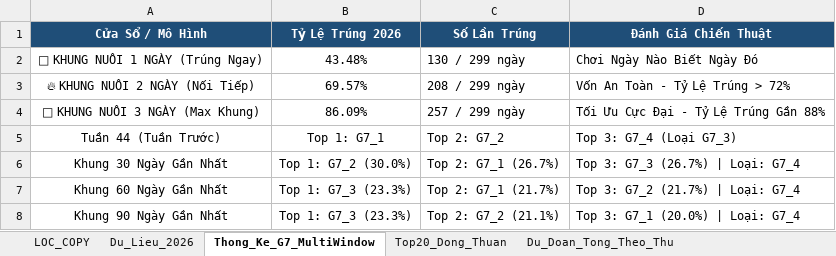
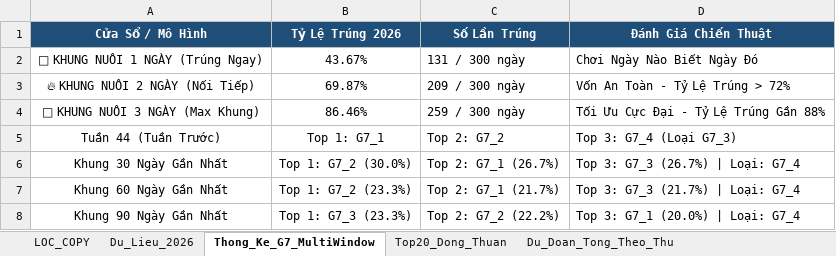
Before and after one commit to happiness2286-dot/67up97, an Excel workbook: Thong_Ke_G7_Va_Top20_XSMB_2026.xlsx, sheet Thong_Ke_G7_MultiWindow, drawn as a sheet; values as stored, in another font and other column widths than the file's, no borders; the diff names each change by its address in the sheet, - before the commit and + after, or states it on an @@ line.

```diff
--- a/Thong_Ke_G7_Va_Top20_XSMB_2026.xlsx (sheet Thong_Ke_G7_MultiWindow)
+++ b/Thong_Ke_G7_Va_Top20_XSMB_2026.xlsx (sheet Thong_Ke_G7_MultiWindow)
-B2 (Tỷ Lệ Trúng 2026): 43.48%
+B2 (Tỷ Lệ Trúng 2026): 43.67%
-C2 (Số Lần Trúng): 130 / 299 ngày
+C2 (Số Lần Trúng): 131 / 300 ngày
-B3 (Tỷ Lệ Trúng 2026): 69.57%
+B3 (Tỷ Lệ Trúng 2026): 69.87%
-C3 (Số Lần Trúng): 208 / 299 ngày
+C3 (Số Lần Trúng): 209 / 300 ngày
-B4 (Tỷ Lệ Trúng 2026): 86.09%
+B4 (Tỷ Lệ Trúng 2026): 86.46%
-C4 (Số Lần Trúng): 257 / 299 ngày
+C4 (Số Lần Trúng): 259 / 300 ngày
-B7 (Tỷ Lệ Trúng 2026): Top 1: G7_3 (23.3%)
+B7 (Tỷ Lệ Trúng 2026): Top 1: G7_2 (23.3%)
-D7 (Đánh Giá Chiến Thuật): Top 3: G7_2 (21.7%) | Loại: G7_4
+D7 (Đánh Giá Chiến Thuật): Top 3: G7_3 (21.7%) | Loại: G7_4
-C8 (Số Lần Trúng): Top 2: G7_2 (21.1%)
+C8 (Số Lần Trúng): Top 2: G7_2 (22.2%)
```
Also changed, not shown: sheet Lich_Su_Nuoi_Khung_3Ngay, sheet Top20_Dong_Thuan, sheet Dan_Ha_So_Nhip_Vang, sheet Thong_Ke_Nang_Cao_G7, sheet Du_Lieu_2026, sheet Thong_Ke_Dau_Duoi, 2 more sheets, 6 other files.
